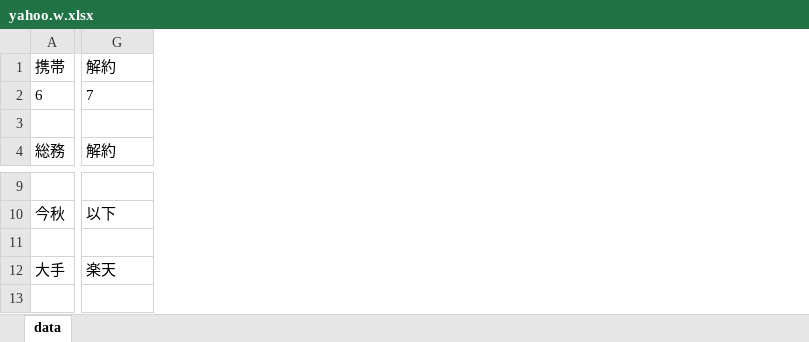
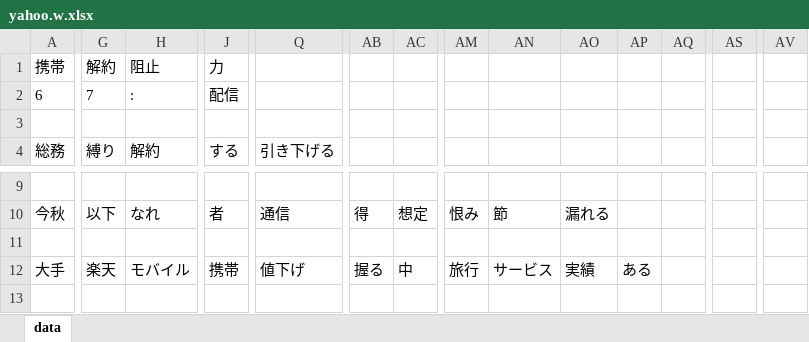
Before and after one commit to hidewon/SD_Demo, an Excel workbook: yahoo.w.xlsx, sheet data, drawn as a sheet; only a part is shown, gaps mark what is left out; values as stored, in another font and other column widths than the file's, no borders; addresses are those after the commit; the diff covers the shown part only; the diff names each change by its address in the sheet, - before the commit and + after, or states it on an @@ line.

```diff
--- a/yahoo.w.xlsx (sheet data)
+++ b/yahoo.w.xlsx (sheet data)
+column G (縛り), rows 1-2: 解約 | 7; rows 10-12: 以下 |  | 楽天
+column J (する), rows 1-2: 力 | 配信; rows 10-12: 者 |  | 携帯
+column Q (引き下げる), rows 10-12: 通信 |  | 値下げ
+column AB, rows 10-12: 得 |  | 握る
+column AC, rows 10-12: 想定 |  | 中
+column AM, rows 10-12: 恨み |  | 旅行
+column AN, rows 10-12: 節 |  | サービス
+column AO, rows 10-12: 漏れる |  | 実績
+column AP, row 12: ある
+column AQ, empty
+column AS, empty
+column AV, empty
-H1 (解約): 解約
+H1 (解約): 阻止
-H2 (解約): 7
+H2 (解約): :
-H10 (解約): 以下
+H10 (解約): なれ
-H12 (解約): 楽天
+H12 (解約): モバイル
```
Also changed, not shown: 1 added row, 1 removed row and 70 edited cells elsewhere in this sheet, yahoo.r.xlsx, 1 other file.
